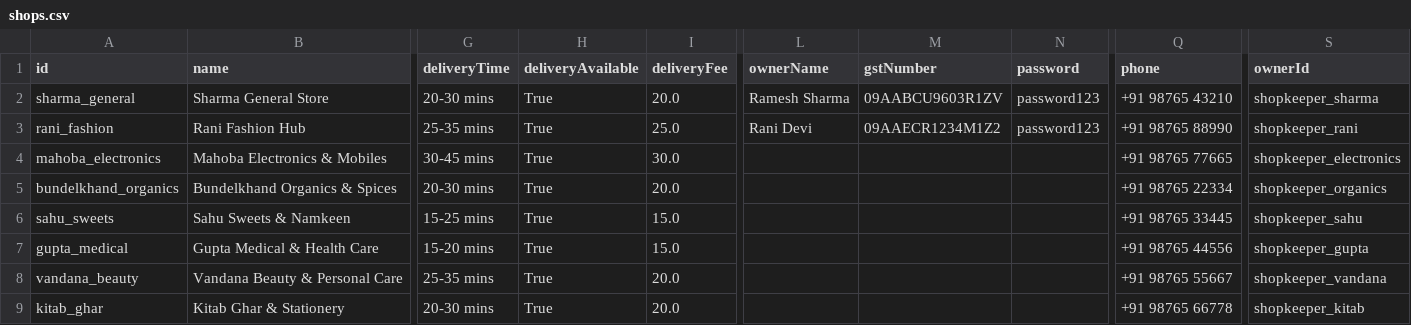
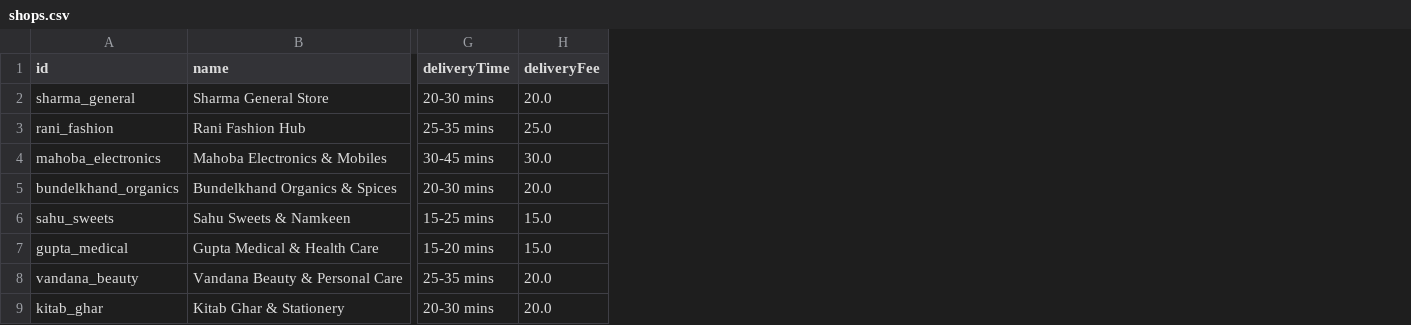
Before and after one commit to ajayvikramrajpoot9540-byte/Lol1, a CSV file: flashdrop-website/data/shops.csv, drawn as a sheet; only a part is shown, gaps mark what is left out; removed rows and columns are numbered as before the commit, all else as after; the diff covers the shown part only; the diff names each change by its address in the sheet, - before the commit and + after, or states it on an @@ line.

```diff
--- a/flashdrop-website/data/shops.csv
+++ b/flashdrop-website/data/shops.csv
-column H (deliveryAvailable), rows 2-9: all True
-column L (ownerName), rows 2-3: Ramesh Sharma | Rani Devi
-column M (gstNumber), rows 2-3: 09AABCU9603R1ZV | 09AAECR1234M1Z2
-column N (password), rows 2-3: password123 | password123
-column Q (phone), rows 2-9: +91 98765 43210 | +91 98765 88990 | +91 98765 77665 | +91 98765 22334 | +91 98765 33445 | +91 98765 44556 | +91 98765 55667 | +91 98765 66778
-column S (ownerId), rows 2-9: shopkeeper_sharma | shopkeeper_rani | shopkeeper_electronics | shopkeeper_organics | shopkeeper_sahu | shopkeeper_gupta | shopkeeper_vandana | shopkeeper_kitab
```
Also changed, not shown: 1 added row elsewhere in this file, flashdrop-website/data/products.csv, 11 other files.
